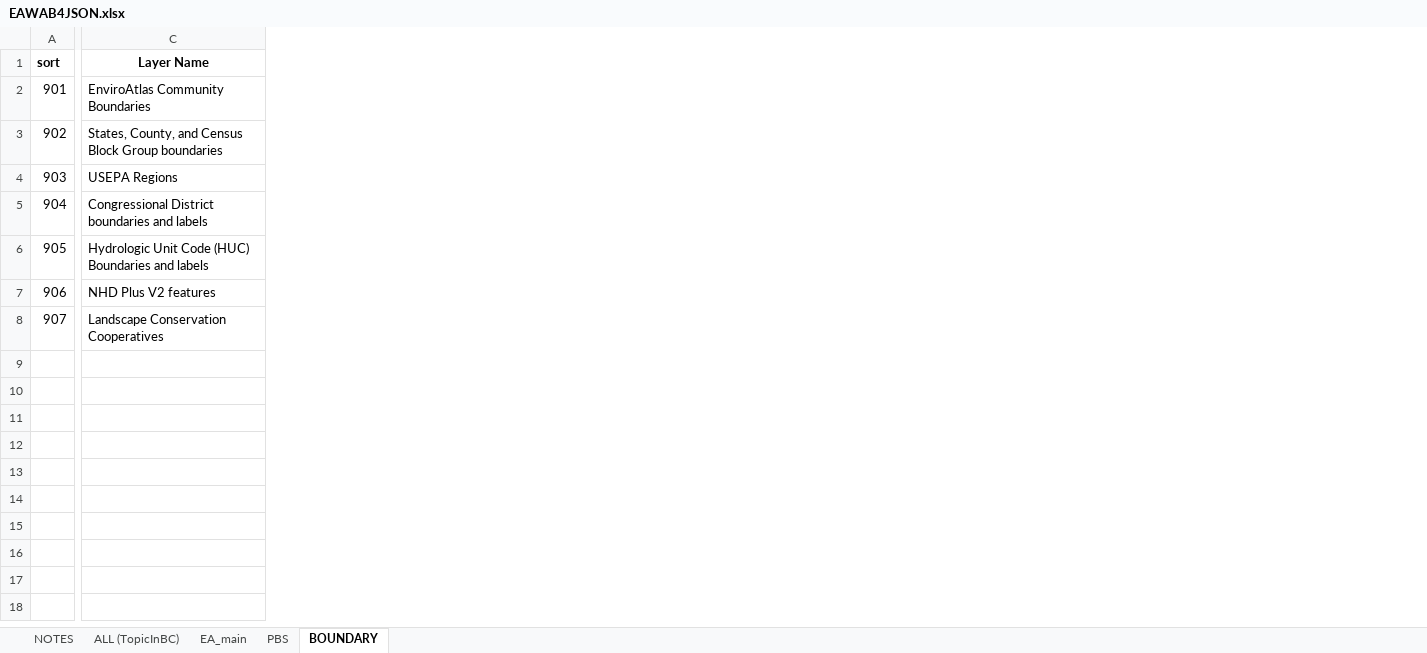
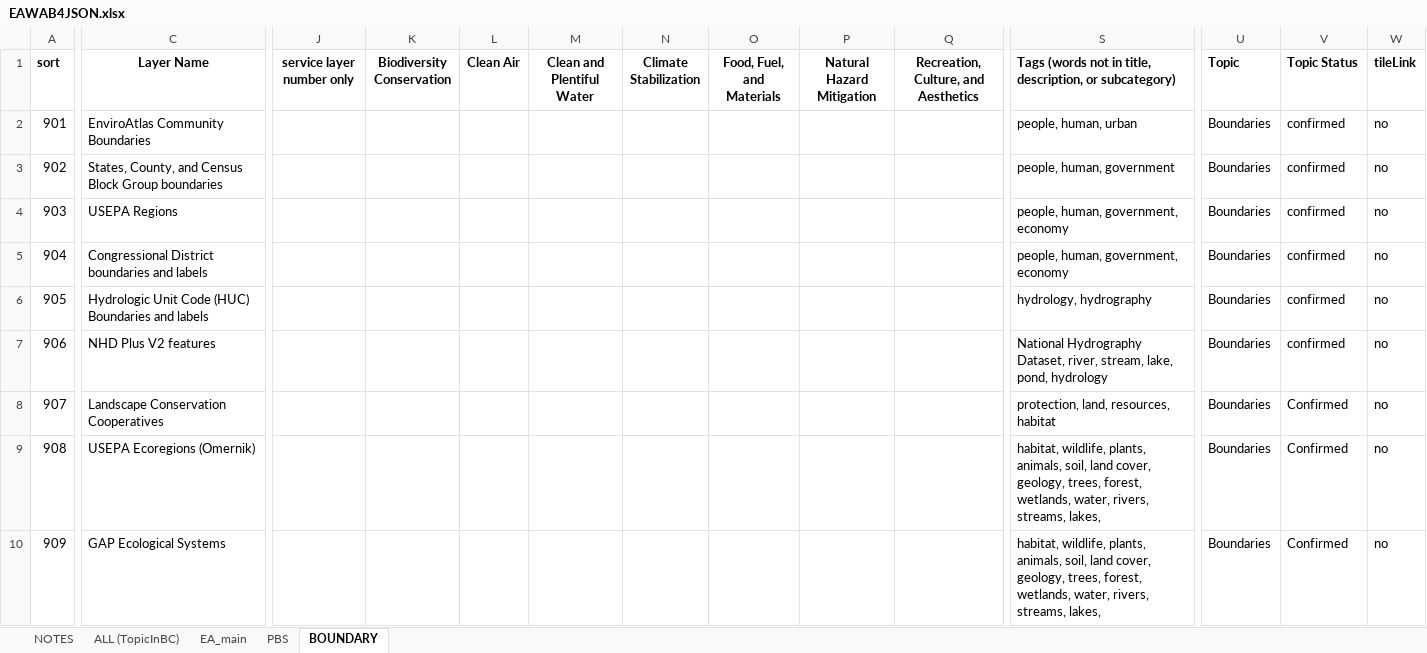
Before and after one commit to USEPA/EnviroAtlas_JSApp, an Excel workbook: scripts/EAWAB4JSON.xlsx, sheet BOUNDARY, drawn as a sheet; only a part is shown, gaps mark what is left out; values as stored, in another font and other column widths than the file's, no borders; rows hold the shown columns only; the diff covers the shown part only; the diff names each change by its address in the sheet, - before the commit and + after, or states it on an @@ line.

Commit message:
production services update to config.

```diff
--- a/scripts/EAWAB4JSON.xlsx (sheet BOUNDARY)
+++ b/scripts/EAWAB4JSON.xlsx (sheet BOUNDARY)
@@ column J (service layer number only) unhidden, empty @@
@@ column K (Biodiversity Conservation) unhidden, empty @@
@@ column L (Clean Air) unhidden, empty @@
@@ column M (Clean and Plentiful Water) unhidden, empty @@
@@ column N (Climate Stabilization) unhidden, empty @@
@@ column O (Food, Fuel, and Materials) unhidden, empty @@
@@ column P (Natural Hazard Mitigation) unhidden, empty @@
@@ column Q unhidden, row 1: Recreation, Culture, and Aesthetics @@
@@ column S unhidden, rows 1-8: Tags (words not in title, description, or subcategory) | people, human, urban | people, human, government | people, human, government, economy | people, human, government, economy | hydrology, hydrography | National Hydrography Dataset, river, stream, lake, pond, hydrology | protection, land, resources, habitat @@
@@ column U (Topic) unhidden, rows 2-8: all Boundaries @@
@@ column V (Topic Status) unhidden, rows 2-8: confirmed | confirmed | confirmed | confirmed | confirmed | confirmed | Confirmed @@
@@ column W (tileLink) unhidden, rows 2-8: all no @@
+row 9: 908 | USEPA Ecoregions (Omernik) |  |  |  |  |  |  |  |  | habitat, wildlife, plants, animals, soil, land cover, geology, trees, forest, wetlands, water, rivers, streams, lakes, | Boundaries | Confirmed | no
+row 10: 909 | GAP Ecological Systems |  |  |  |  |  |  |  |  | habitat, wildlife, plants, animals, soil, land cover, geology, trees, forest, wetlands, water, rivers, streams, lakes, | Boundaries | Confirmed | no
```
Also changed, not shown: 6 added columns and 5 edited cells elsewhere in this sheet, sheet ALL (TopicInBC), sheet EA_main, sheet PBS, formulas that keep their value, 6 other files.
